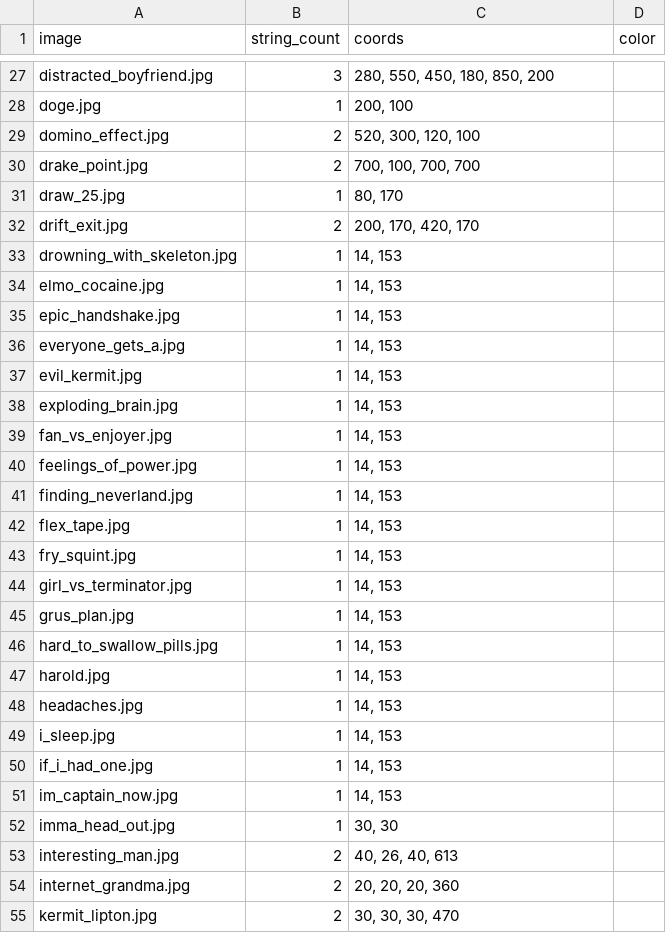
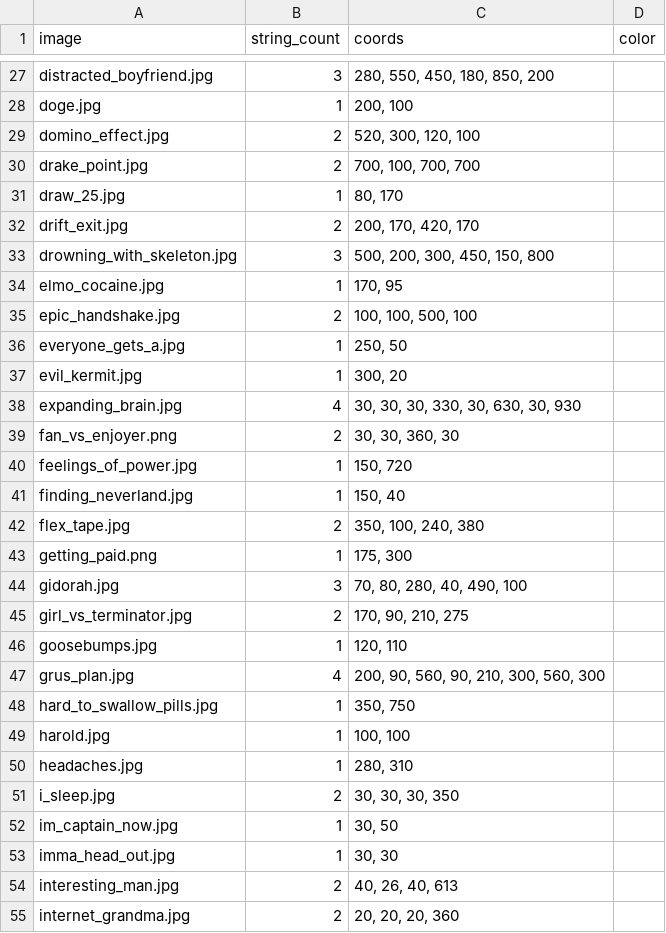
Before and after one commit to adriang11/SSW-345-Meme-Bot, a CSV file: images.csv, drawn as a sheet; only a part is shown, gaps mark what is left out; the shorter side is filled out with more unchanged rows.

Commit message:
meme formats

```diff
--- a/images.csv
+++ b/images.csv
@@ -32,21 +32,22 @@ draw_25.jpg,1,"80, 170"
 drift_exit.jpg,2,"200, 170, 420, 170"
-drowning_with_skeleton.jpg,1,"14, 153"
-elmo_cocaine.jpg,1,"14, 153"
-epic_handshake.jpg,1,"14, 153"
-everyone_gets_a.jpg,1,"14, 153"
-evil_kermit.jpg,1,"14, 153"
-exploding_brain.jpg,1,"14, 153"
-fan_vs_enjoyer.jpg,1,"14, 153"
-feelings_of_power.jpg,1,"14, 153"
-finding_neverland.jpg,1,"14, 153"
-flex_tape.jpg,1,"14, 153"
-fry_squint.jpg,1,"14, 153"
-girl_vs_terminator.jpg,1,"14, 153"
-grus_plan.jpg,1,"14, 153"
-hard_to_swallow_pills.jpg,1,"14, 153"
-harold.jpg,1,"14, 153"
-headaches.jpg,1,"14, 153"
-i_sleep.jpg,1,"14, 153"
-if_i_had_one.jpg,1,"14, 153"
-im_captain_now.jpg,1,"14, 153"
+drowning_with_skeleton.jpg,3,"500, 200, 300, 450, 150, 800"
+elmo_cocaine.jpg,1,"170, 95"
+epic_handshake.jpg,2,"100, 100, 500, 100"
+everyone_gets_a.jpg,1,"250, 50"
+evil_kermit.jpg,1,"300, 20"
+expanding_brain.jpg,4,"30, 30, 30, 330, 30, 630, 30, 930"
+fan_vs_enjoyer.png,2,"30, 30, 360, 30"
+feelings_of_power.jpg,1,"150, 720"
+finding_neverland.jpg,1,"150, 40"
+flex_tape.jpg,2,"350, 100, 240, 380"
+getting_paid.png,1,"175, 300"
+gidorah.jpg,3,"70, 80, 280, 40, 490, 100"
+girl_vs_terminator.jpg,2,"170, 90, 210, 275"
+goosebumps.jpg,1,"120, 110"
+grus_plan.jpg,4,"200, 90, 560, 90, 210, 300, 560, 300"
+hard_to_swallow_pills.jpg,1,"350, 750"
+harold.jpg,1,"100, 100"
+headaches.jpg,1,"280, 310"
+i_sleep.jpg,2,"30, 30, 30, 350"
+im_captain_now.jpg,1,"30, 50"
 imma_head_out.jpg,1,"30, 30"
```
